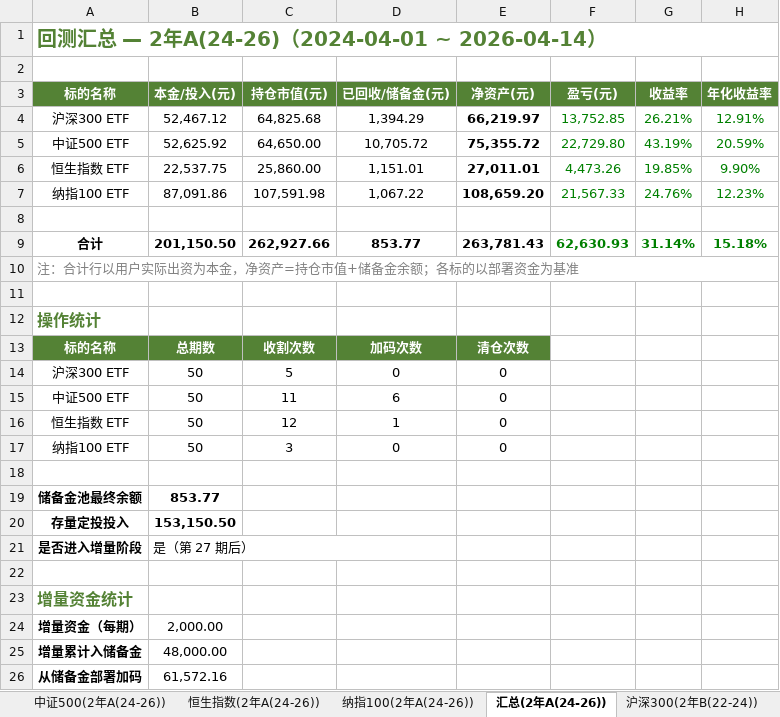
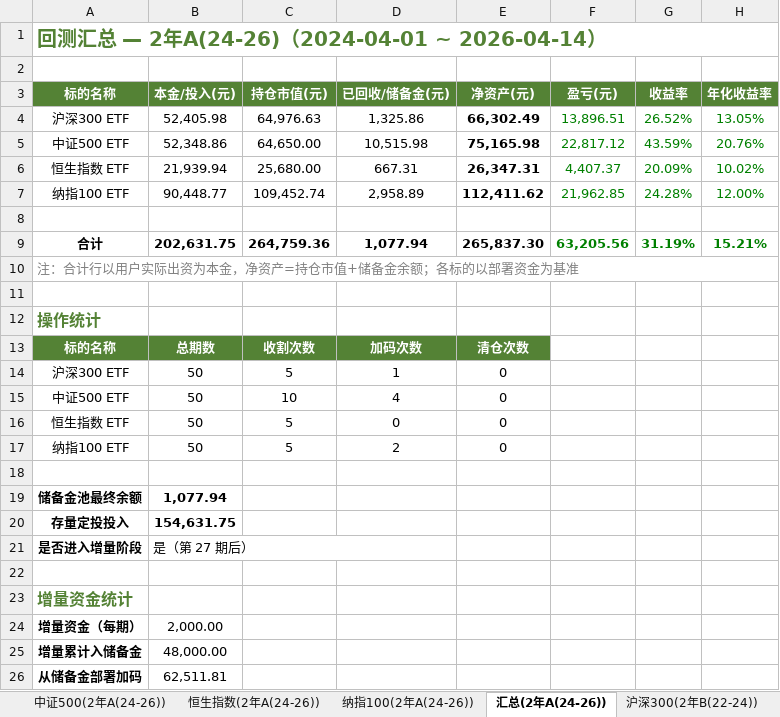
Before and after one commit to ParadeTo/financial_strategy, an Excel workbook: strategies/constant_value/定投计划.xlsx, sheet 汇总(2年A(24-26)), drawn as a sheet; values as stored, in another font and other column widths than the file's, no borders; removed rows and columns are numbered as before the commit, all else as after; the diff names each change by its address in the sheet, - before the commit and + after, or states it on an @@ line.

```diff
--- a/strategies/constant_value/定投计划.xlsx (sheet 汇总(2年A(24-26)))
+++ b/strategies/constant_value/定投计划.xlsx (sheet 汇总(2年A(24-26)))
-row 4: 沪深300 ETF | 52,467.12 | 64,825.68 | 1,394.29 | 66,219.97 | 13,752.85 | 26.21% | 12.91%
-row 5: 中证500 ETF | 52,625.92 | 64,650.00 | 10,705.72 | 75,355.72 | 22,729.80 | 43.19% | 20.59%
-row 6: 恒生指数 ETF | 22,537.75 | 25,860.00 | 1,151.01 | 27,011.01 | 4,473.26 | 19.85% | 9.90%
-row 7: 纳指100 ETF | 87,091.86 | 107,591.98 | 1,067.22 | 108,659.20 | 21,567.33 | 24.76% | 12.23%
+row 4: 沪深300 ETF | 52,405.98 | 64,976.63 | 1,325.86 | 66,302.49 | 13,896.51 | 26.52% | 13.05%
+row 5: 中证500 ETF | 52,348.86 | 64,650.00 | 10,515.98 | 75,165.98 | 22,817.12 | 43.59% | 20.76%
+row 6: 恒生指数 ETF | 21,939.94 | 25,680.00 | 667.31 | 26,347.31 | 4,407.37 | 20.09% | 10.02%
+row 7: 纳指100 ETF | 90,448.77 | 109,452.74 | 2,958.89 | 112,411.62 | 21,962.85 | 24.28% | 12.00%
-row 9: 合计 | 201,150.50 | 262,927.66 | 853.77 | 263,781.43 | 62,630.93 | 31.14% | 15.18%
+row 9: 合计 | 202,631.75 | 264,759.36 | 1,077.94 | 265,837.30 | 63,205.56 | 31.19% | 15.21%
-D14 (已回收/储备金(元)): 0
+D14 (已回收/储备金(元)): 1
-C15 (持仓市值(元)): 11
+C15 (持仓市值(元)): 10
-D15 (已回收/储备金(元)): 6
+D15 (已回收/储备金(元)): 4
-C16 (持仓市值(元)): 12
+C16 (持仓市值(元)): 5
-D16 (已回收/储备金(元)): 1
+D16 (已回收/储备金(元)): 0
-C17 (持仓市值(元)): 3
+C17 (持仓市值(元)): 5
-D17 (已回收/储备金(元)): 0
+D17 (已回收/储备金(元)): 2
-B19 (本金/投入(元)): 853.77
+B19 (本金/投入(元)): 1,077.94
-B20 (本金/投入(元)): 153,150.50
+B20 (本金/投入(元)): 154,631.75
-B26 (本金/投入(元)): 61,572.16
+B26 (本金/投入(元)): 62,511.81
```
Also changed, not shown: sheet 沪深300(20年(06-26)), sheet 恒生指数(20年(06-26)), sheet 纳指100(20年(06-26)), sheet 中证500(20年(06-26)), sheet 沪深300(10年B(14-24)), sheet 纳指100(10年B(14-24)), 44 more sheets, 58 other files.
